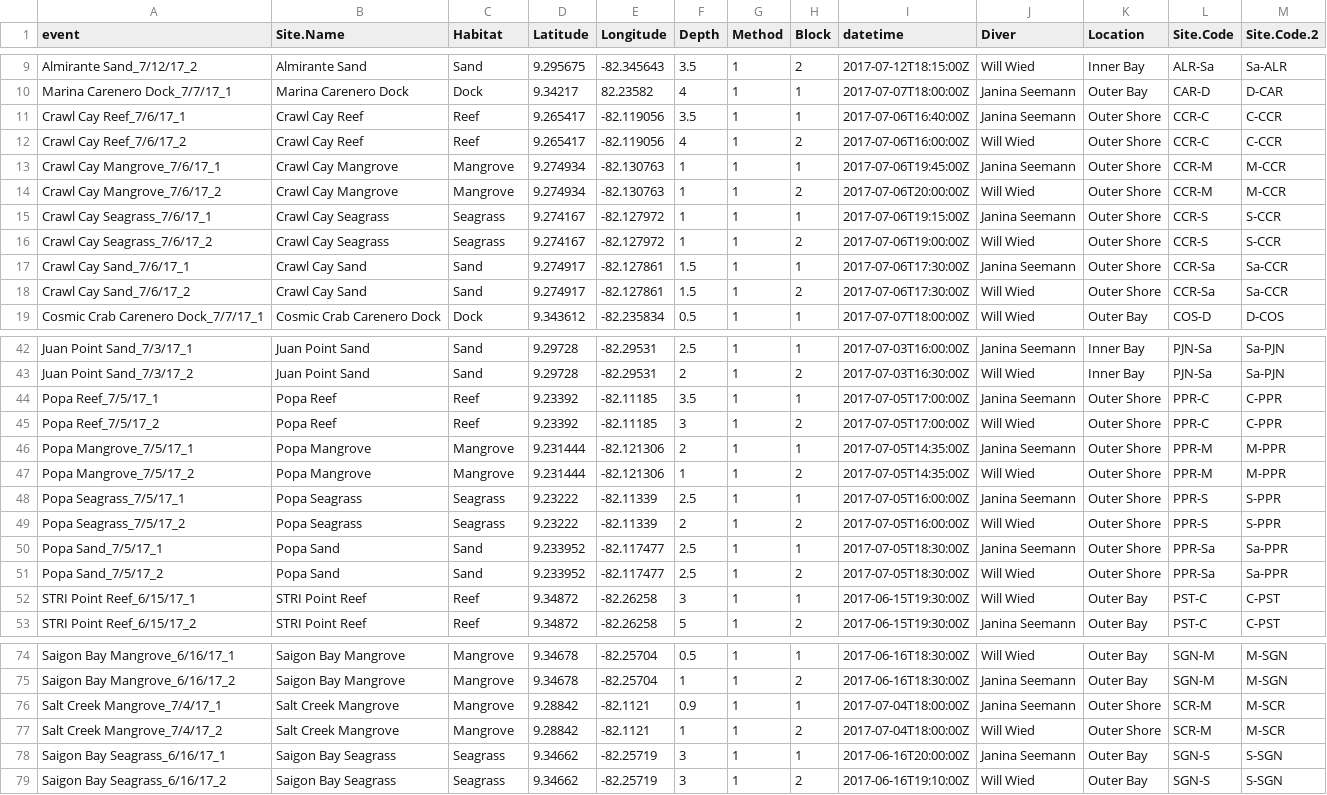
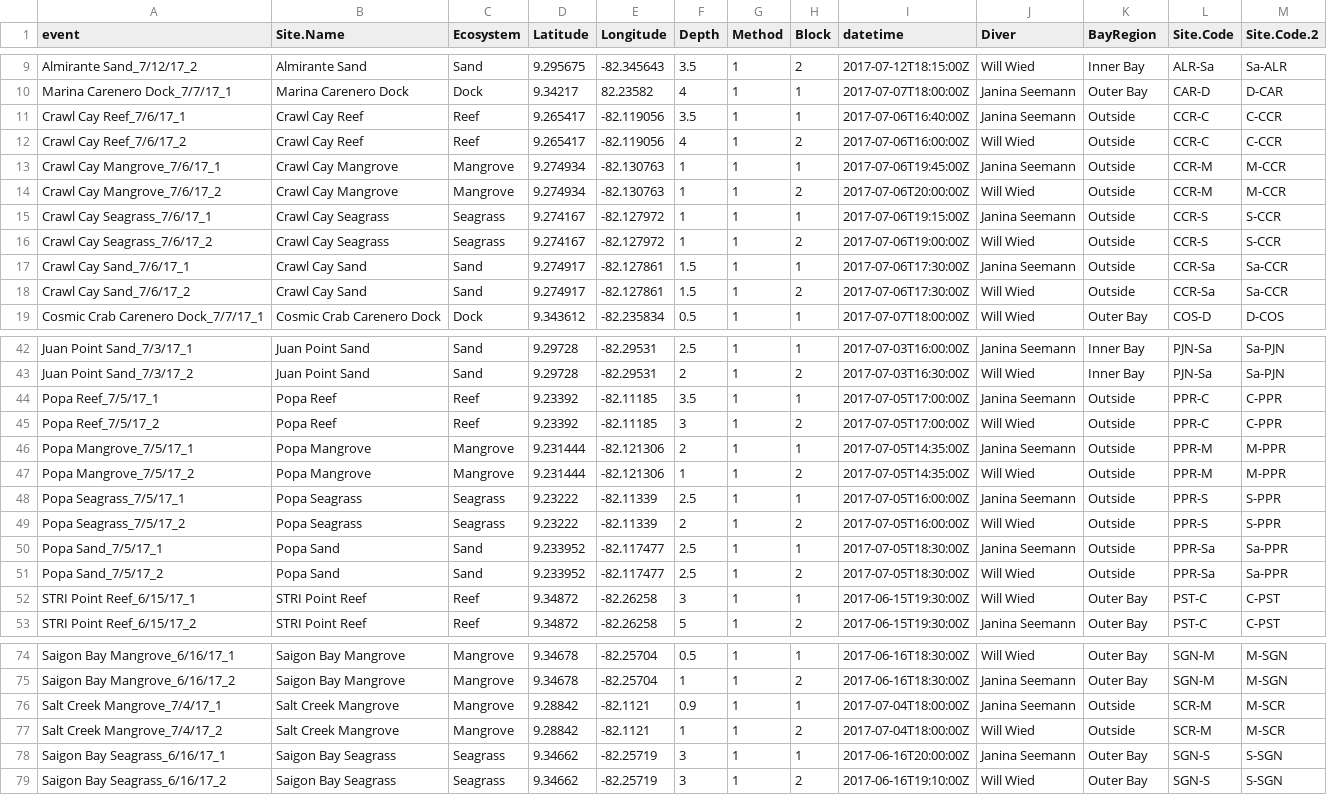
Before and after one commit to Talitrus/bocas_eDNA, a TSV file: data/fish_site_metadata.tsv, drawn as a sheet; only a part is shown, gaps mark what is left out; the diff covers the shown part only; the diff names each change by its address in the sheet, - before the commit and + after, or states it on an @@ line.

Commit message:
renamed fish survey metadata var Location to BayRegion, Habitat to Ecosystem for consistency

```diff
--- a/data/fish_site_metadata.tsv
+++ b/data/fish_site_metadata.tsv
-C1: Habitat
+C1: Ecosystem
-K1: Location
+K1: BayRegion
-K11:K18 (BayRegion): Outer Shore
+K11:K18 (BayRegion): Outside
-K44:K51 (BayRegion): Outer Shore
+K44:K51 (BayRegion): Outside
-K76:K77 (BayRegion): Outer Shore
+K76:K77 (BayRegion): Outside
```
Also changed, not shown: 6 edited cells elsewhere in this file, 1 other file.
